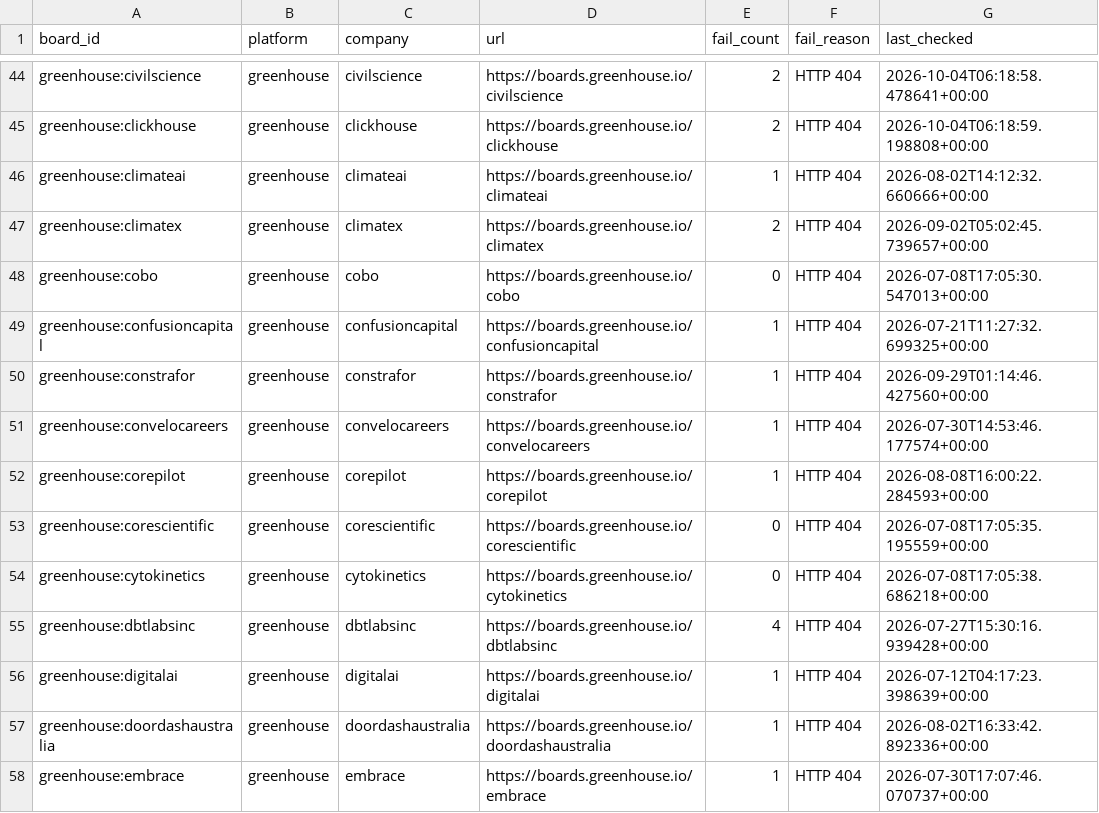
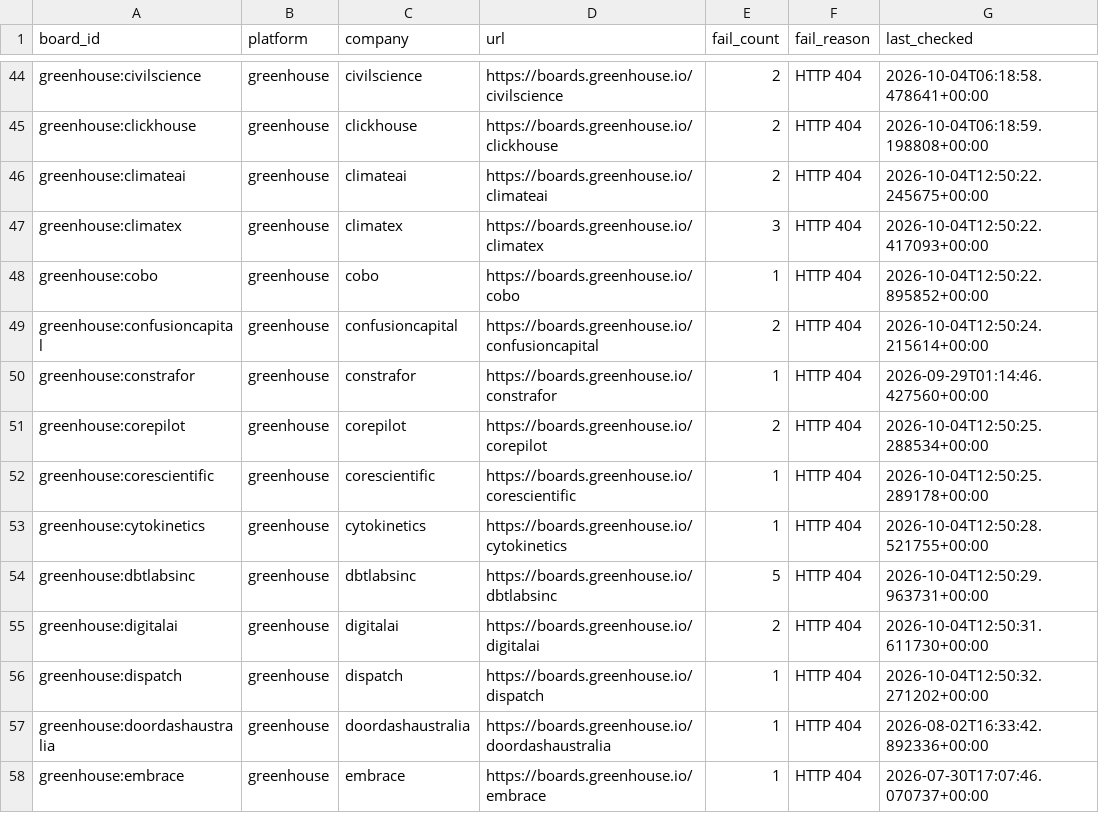
Before and after one commit to chandalagufus/job, a CSV file: state/gha-dead_boards_broad_non_workday.csv, drawn as a sheet; only a part is shown, gaps mark what is left out.

```diff
--- a/state/gha-dead_boards_broad_non_workday.csv
+++ b/state/gha-dead_boards_broad_non_workday.csv
@@ -45,13 +45,13 @@ greenhouse:civilscience,greenhouse,civilscience,https://boards.greenhouse.io/civ
 greenhouse:clickhouse,greenhouse,clickhouse,https://boards.greenhouse.io/clickhouse,2,HTTP 404,2026-10-04T06:18:59.198808+00:00
-greenhouse:climateai,greenhouse,climateai,https://boards.greenhouse.io/climateai,1,HTTP 404,2026-08-02T14:12:32.660666+00:00
-greenhouse:climatex,greenhouse,climatex,https://boards.greenhouse.io/climatex,2,HTTP 404,2026-09-02T05:02:45.739657+00:00
-greenhouse:cobo,greenhouse,cobo,https://boards.greenhouse.io/cobo,0,HTTP 404,2026-07-08T17:05:30.547013+00:00
-greenhouse:confusioncapital,greenhouse,confusioncapital,https://boards.greenhouse.io/confusioncapital,1,HTTP 404,2026-07-21T11:27:32.699325+00:00
+greenhouse:climateai,greenhouse,climateai,https://boards.greenhouse.io/climateai,2,HTTP 404,2026-10-04T12:50:22.245675+00:00
+greenhouse:climatex,greenhouse,climatex,https://boards.greenhouse.io/climatex,3,HTTP 404,2026-10-04T12:50:22.417093+00:00
+greenhouse:cobo,greenhouse,cobo,https://boards.greenhouse.io/cobo,1,HTTP 404,2026-10-04T12:50:22.895852+00:00
+greenhouse:confusioncapital,greenhouse,confusioncapital,https://boards.greenhouse.io/confusioncapital,2,HTTP 404,2026-10-04T12:50:24.215614+00:00
 greenhouse:constrafor,greenhouse,constrafor,https://boards.greenhouse.io/constrafor,1,HTTP 404,2026-09-29T01:14:46.427560+00:00
-greenhouse:convelocareers,greenhouse,convelocareers,https://boards.greenhouse.io/convelocareers,1,HTTP 404,2026-07-30T14:53:46.177574+00:00
-greenhouse:corepilot,greenhouse,corepilot,https://boards.greenhouse.io/corepilot,1,HTTP 404,2026-08-08T16:00:22.284593+00:00
-greenhouse:corescientific,greenhouse,corescientific,https://boards.greenhouse.io/corescientific,0,HTTP 404,2026-07-08T17:05:35.195559+00:00
-greenhouse:cytokinetics,greenhouse,cytokinetics,https://boards.greenhouse.io/cytokinetics,0,HTTP 404,2026-07-08T17:05:38.686218+00:00
-greenhouse:dbtlabsinc,greenhouse,dbtlabsinc,https://boards.greenhouse.io/dbtlabsinc,4,HTTP 404,2026-07-27T15:30:16.939428+00:00
-greenhouse:digitalai,greenhouse,digitalai,https://boards.greenhouse.io/digitalai,1,HTTP 404,2026-07-12T04:17:23.398639+00:00
+greenhouse:corepilot,greenhouse,corepilot,https://boards.greenhouse.io/corepilot,2,HTTP 404,2026-10-04T12:50:25.288534+00:00
+greenhouse:corescientific,greenhouse,corescientific,https://boards.greenhouse.io/corescientific,1,HTTP 404,2026-10-04T12:50:25.289178+00:00
+greenhouse:cytokinetics,greenhouse,cytokinetics,https://boards.greenhouse.io/cytokinetics,1,HTTP 404,2026-10-04T12:50:28.521755+00:00
+greenhouse:dbtlabsinc,greenhouse,dbtlabsinc,https://boards.greenhouse.io/dbtlabsinc,5,HTTP 404,2026-10-04T12:50:29.963731+00:00
+greenhouse:digitalai,greenhouse,digitalai,https://boards.greenhouse.io/digitalai,2,HTTP 404,2026-10-04T12:50:31.611730+00:00
+greenhouse:dispatch,greenhouse,dispatch,https://boards.greenhouse.io/dispatch,1,HTTP 404,2026-10-04T12:50:32.271202+00:00
 greenhouse:doordashaustralia,greenhouse,doordashaustralia,https://boards.greenhouse.io/doordashaustralia,1,HTTP 404,2026-08-02T16:33:42.892336+00:00
```
Also changed, not shown: 1 other file.
